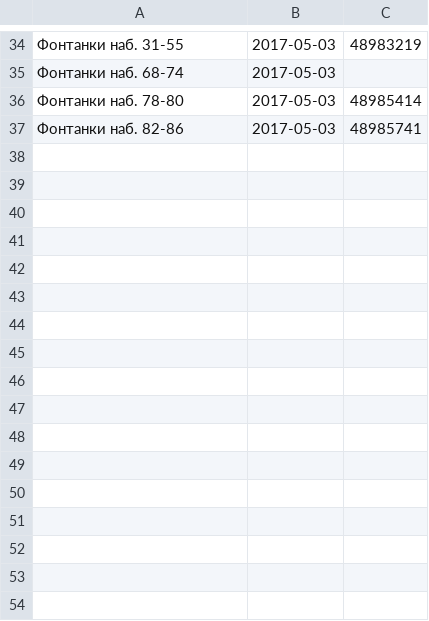
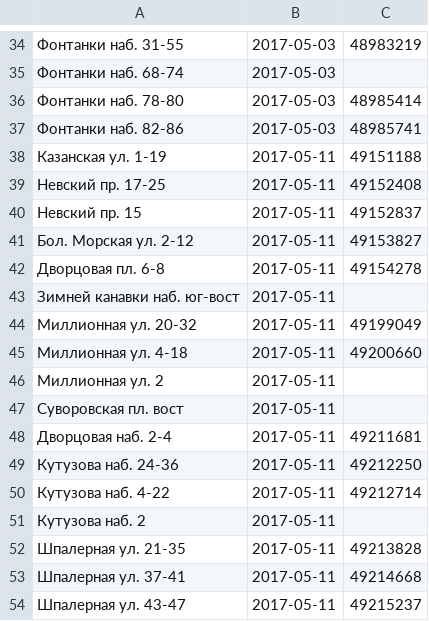
Before and after one commit to AntonKhorev/oplofk, a CSV file: cen.csv, drawn as a sheet; only a part is shown, gaps mark what is left out; the diff names each change by its address in the sheet, - before the commit and + after, or states it on an @@ line.

```diff
--- a/cen.csv
+++ b/cen.csv
+row 38: Казанская ул. 1-19 | 2017-05-11 | 49151188
+row 39: Невский пр. 17-25 | 2017-05-11 | 49152408
+row 40: Невский пр. 15 | 2017-05-11 | 49152837
+row 41: Бол. Морская ул. 2-12 | 2017-05-11 | 49153827
+row 42: Дворцовая пл. 6-8 | 2017-05-11 | 49154278
+row 43: Зимней канавки наб. юг-вост | 2017-05-11
+row 44: Миллионная ул. 20-32 | 2017-05-11 | 49199049
+row 45: Миллионная ул. 4-18 | 2017-05-11 | 49200660
+row 46: Миллионная ул. 2 | 2017-05-11
+row 47: Суворовская пл. вост | 2017-05-11
+row 48: Дворцовая наб. 2-4 | 2017-05-11 | 49211681
+row 49: Кутузова наб. 24-36 | 2017-05-11 | 49212250
+row 50: Кутузова наб. 4-22 | 2017-05-11 | 49212714
+row 51: Кутузова наб. 2 | 2017-05-11
+row 52: Шпалерная ул. 21-35 | 2017-05-11 | 49213828
+row 53: Шпалерная ул. 37-41 | 2017-05-11 | 49214668
+row 54: Шпалерная ул. 43-47 | 2017-05-11 | 49215237
```
Also changed, not shown: 3 other files.
